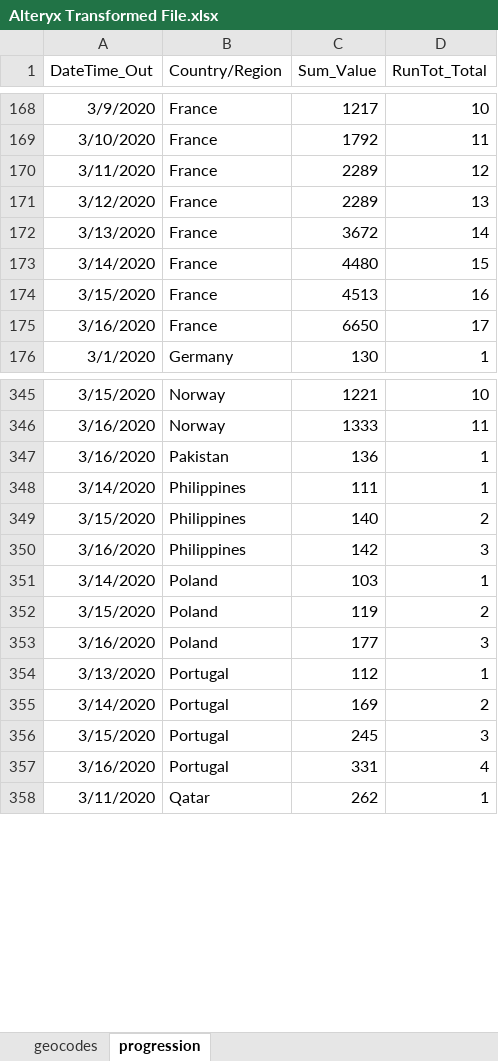
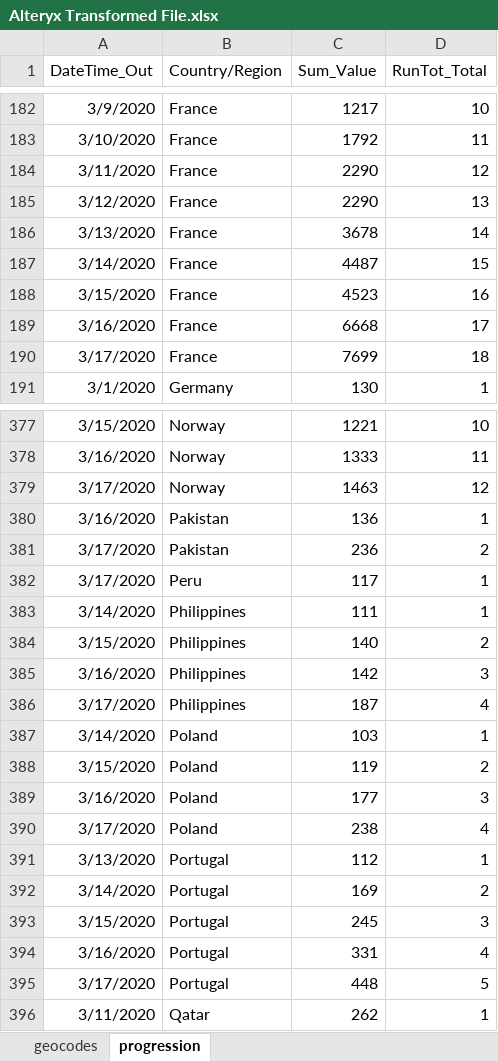
Before and after one commit to Sambit78/COVID-19, an Excel workbook: Alteryx Transformed File.xlsx, sheet progression, drawn as a sheet; only a part is shown, gaps mark what is left out; values as stored, in another font and other column widths than the file's, no borders; addresses are those after the commit; the diff covers the shown part only; the diff names each change by its address in the sheet, - before the commit and + after, or states it on an @@ line.

```diff
--- a/Alteryx Transformed File.xlsx (sheet progression)
+++ b/Alteryx Transformed File.xlsx (sheet progression)
-C184:C185 (Sum_Value): 2289
+C184:C185 (Sum_Value): 2290
-C186 (Sum_Value): 3672
+C186 (Sum_Value): 3678
-C187 (Sum_Value): 4480
+C187 (Sum_Value): 4487
-C188 (Sum_Value): 4513
+C188 (Sum_Value): 4523
-C189 (Sum_Value): 6650
+C189 (Sum_Value): 6668
+row 190: 3/17/2020 | France | 7699 | 18
+row 379: 3/17/2020 | Norway | 1463 | 12
+row 381: 3/17/2020 | Pakistan | 236 | 2
+row 382: 3/17/2020 | Peru | 117 | 1
+row 386: 3/17/2020 | Philippines | 187 | 4
+row 390: 3/17/2020 | Poland | 238 | 4
+row 395: 3/17/2020 | Portugal | 448 | 5
```
Also changed, not shown: 44 added rows elsewhere in this sheet, sheet geocodes, 1 other file.
